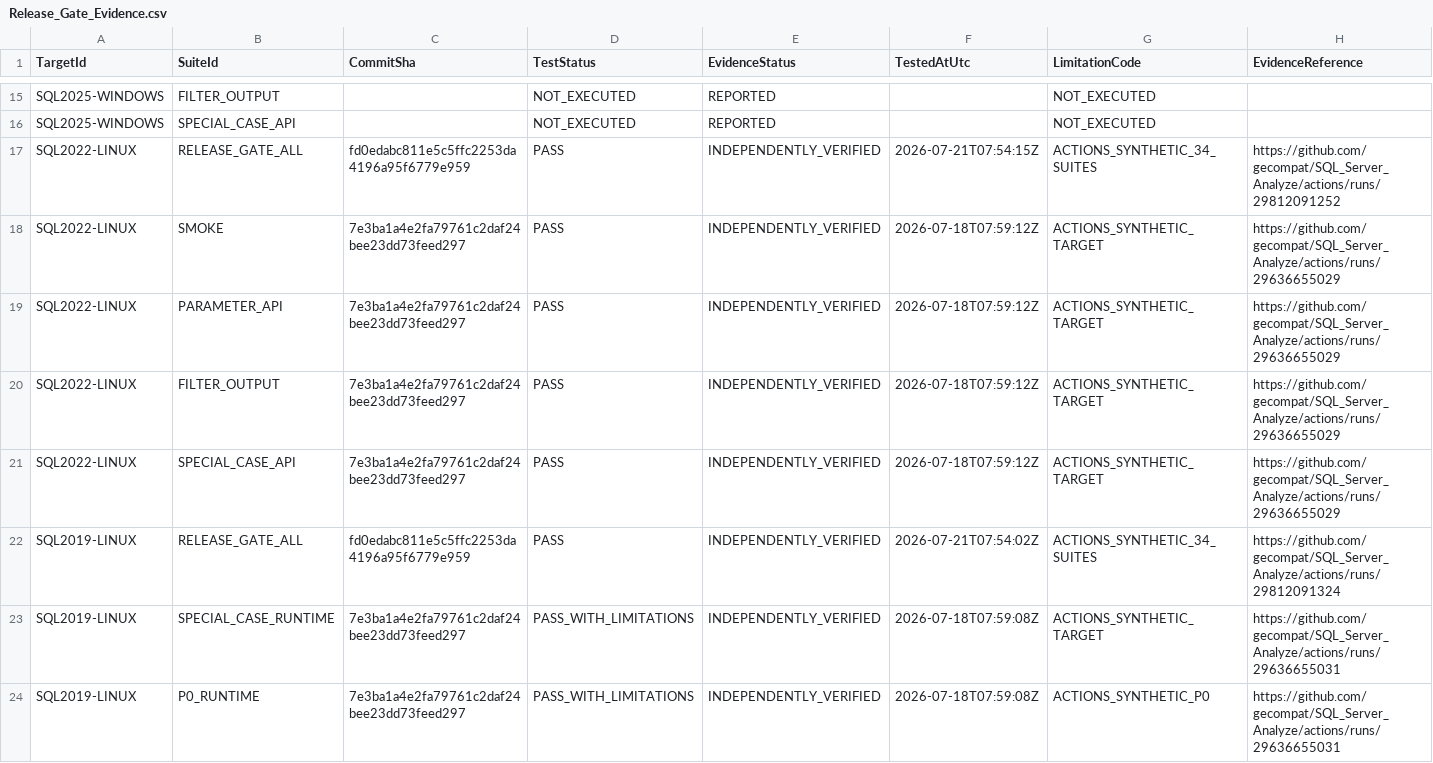
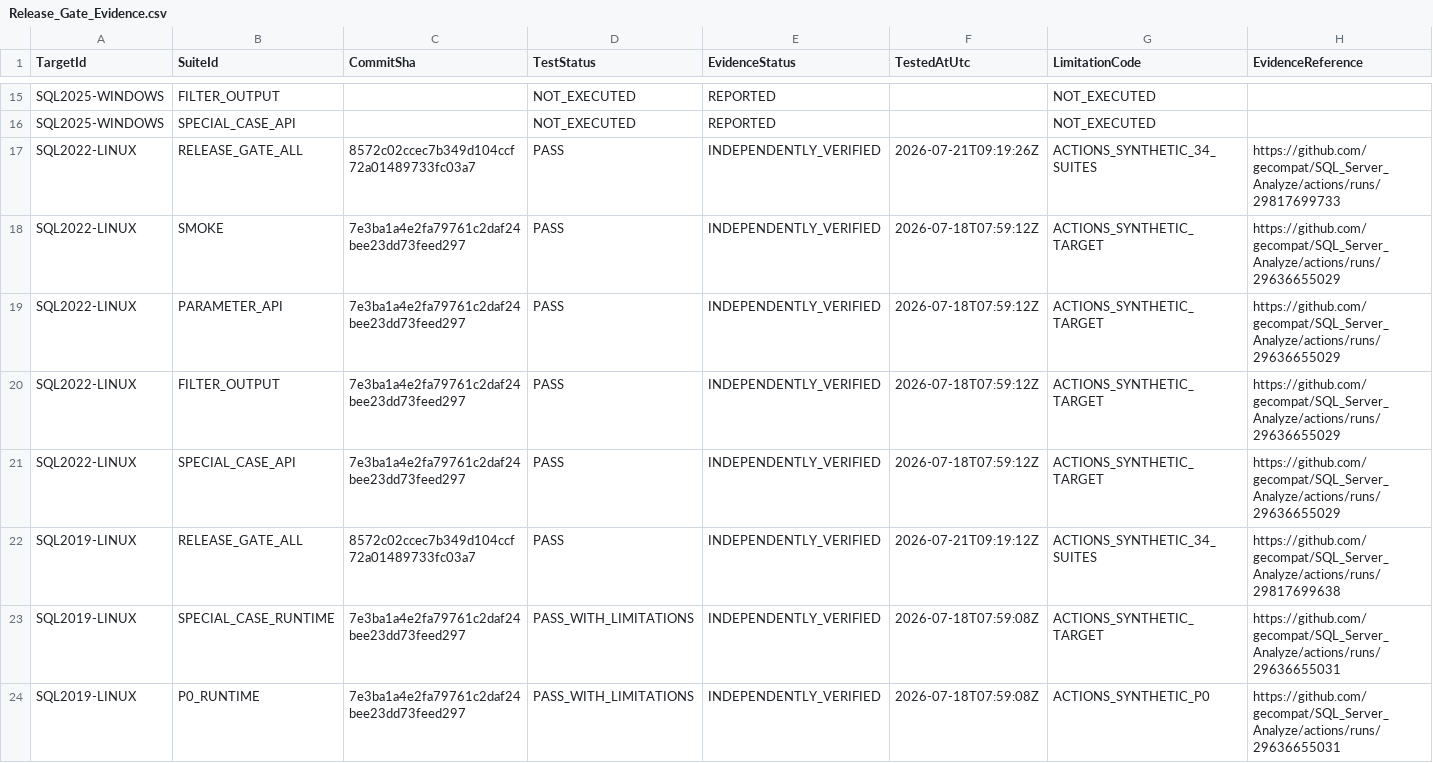
Before and after one commit to gecompat/SQL_Server_Analyze, a CSV file: Metadata/Quality/Release_Gate_Evidence.csv, drawn as a sheet; only a part is shown, gaps mark what is left out; the diff covers the shown part only.

Commit message:
record wave 2 release evidence

```diff
--- a/Metadata/Quality/Release_Gate_Evidence.csv
+++ b/Metadata/Quality/Release_Gate_Evidence.csv
@@ -16,3 +16,3 @@ SQL2025-WINDOWS,FILTER_OUTPUT,,NOT_EXECUTED,REPORTED,,NOT_EXECUTED,
 SQL2025-WINDOWS,SPECIAL_CASE_API,,NOT_EXECUTED,REPORTED,,NOT_EXECUTED,
-SQL2022-LINUX,RELEASE_GATE_ALL,fd0edabc811e5c5ffc2253da4196a95f6779e959,PASS,INDEPENDENTLY_VERIFIED,2026-07-21T07:54:15Z,ACTIONS_SYNTHETIC_34_SUITES,https://github.com/gecompat/SQL_Server_Analyze/actions/runs/29812091252
+SQL2022-LINUX,RELEASE_GATE_ALL,8572c02ccec7b349d104ccf72a01489733fc03a7,PASS,INDEPENDENTLY_VERIFIED,2026-07-21T09:19:26Z,ACTIONS_SYNTHETIC_34_SUITES,https://github.com/gecompat/SQL_Server_Analyze/actions/runs/29817699733
 SQL2022-LINUX,SMOKE,7e3ba1a4e2fa79761c2daf24bee23dd73feed297,PASS,INDEPENDENTLY_VERIFIED,2026-07-18T07:59:12Z,ACTIONS_SYNTHETIC_TARGET,https://github.com/gecompat/SQL_Server_Analyze/actions/runs/29636655029
@@ -21,3 +21,3 @@ SQL2022-LINUX,FILTER_OUTPUT,7e3ba1a4e2fa79761c2daf24bee23dd73feed297,PASS,INDEPE
 SQL2022-LINUX,SPECIAL_CASE_API,7e3ba1a4e2fa79761c2daf24bee23dd73feed297,PASS,INDEPENDENTLY_VERIFIED,2026-07-18T07:59:12Z,ACTIONS_SYNTHETIC_TARGET,https://github.com/gecompat/SQL_Server_Analyze/actions/runs/29636655029
-SQL2019-LINUX,RELEASE_GATE_ALL,fd0edabc811e5c5ffc2253da4196a95f6779e959,PASS,INDEPENDENTLY_VERIFIED,2026-07-21T07:54:02Z,ACTIONS_SYNTHETIC_34_SUITES,https://github.com/gecompat/SQL_Server_Analyze/actions/runs/29812091324
+SQL2019-LINUX,RELEASE_GATE_ALL,8572c02ccec7b349d104ccf72a01489733fc03a7,PASS,INDEPENDENTLY_VERIFIED,2026-07-21T09:19:12Z,ACTIONS_SYNTHETIC_34_SUITES,https://github.com/gecompat/SQL_Server_Analyze/actions/runs/29817699638
 SQL2019-LINUX,SPECIAL_CASE_RUNTIME,7e3ba1a4e2fa79761c2daf24bee23dd73feed297,PASS_WITH_LIMITATIONS,INDEPENDENTLY_VERIFIED,2026-07-18T07:59:08Z,ACTIONS_SYNTHETIC_TARGET,https://github.com/gecompat/SQL_Server_Analyze/actions/runs/29636655031
```
Also changed, not shown: 3 added rows and 12 edited cells elsewhere in this file, Metadata/Quality/Future_Enhancement_Backlog.csv, Metadata/Quality/Test_Matrix.csv, 7 other files.
